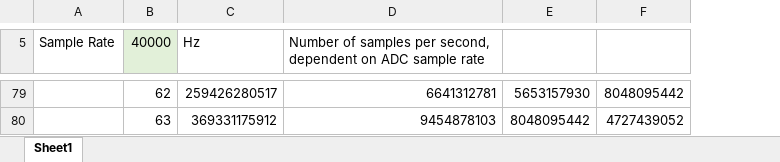
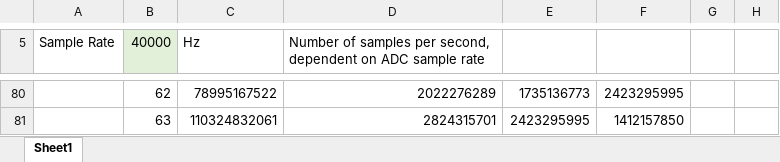
Before and after one commit to s-marley/ESP32_FFT_VU, an Excel workbook: FFT.xlsx, sheet Sheet1, drawn as a sheet; only a part is shown, gaps mark what is left out; values as stored, in another font and other column widths than the file's, no borders; conditional formats not drawn; removed rows and columns are numbered as before the commit, all else as after; the diff covers the shown part only; the diff names each change by its address in the sheet, - before the commit and + after, or states it on an @@ line.

```diff
--- a/FFT.xlsx (sheet Sheet1)
+++ b/FFT.xlsx (sheet Sheet1)
-column E, rows 79-80: 5653157930 | 8048095442
-column F, rows 79-80: 8048095442 | 4727439052
+column E, rows 80-81: 1735136773 | 2423295995
+column F, rows 80-81: 2423295995 | 1412157850
+column G, empty
+column H, empty
-C80 (Hz): 259426280517
+C80 (Hz): 78995167522
-D80: 6641312781
+D80: 2022276289
-C81 (Hz): 369331175912
+C81 (Hz): 110324832061
-D81: 9454878103
+D81: 2824315701
```
Also changed, not shown: 1 added row and 120 edited cells elsewhere in this sheet, formulas that keep their value.
